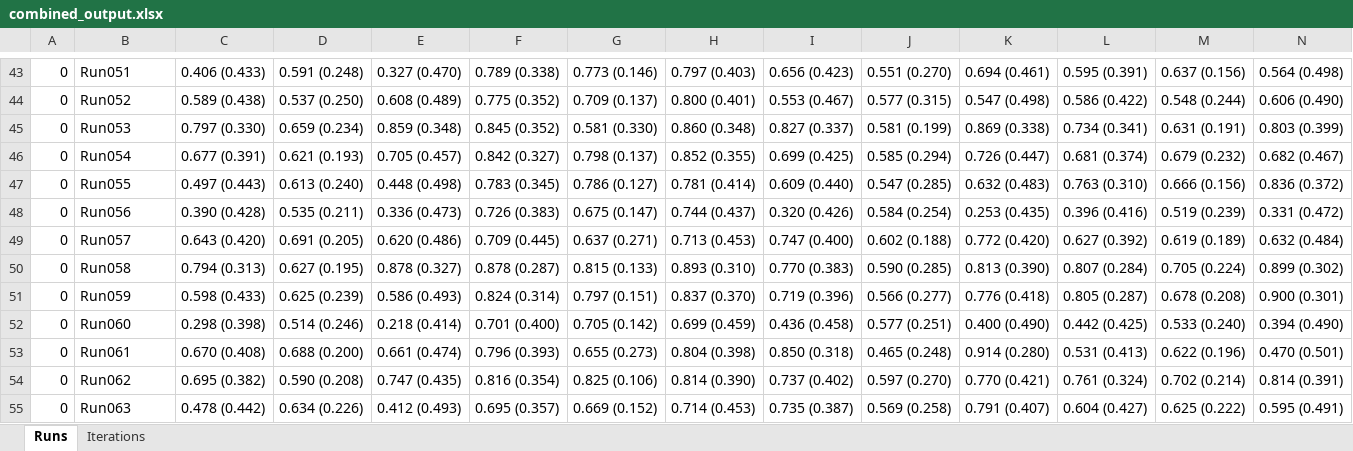
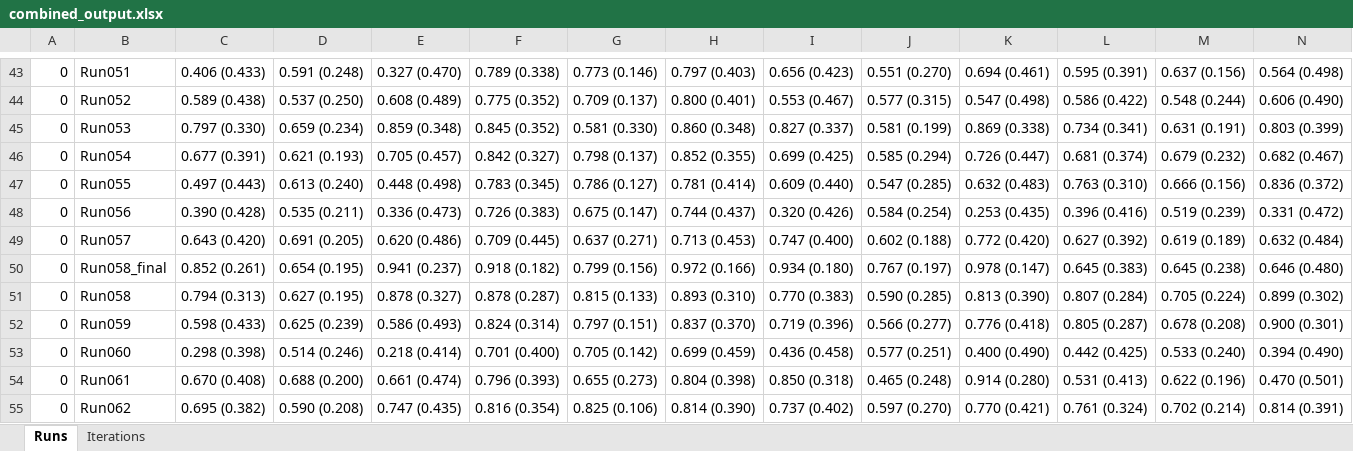
Before and after one commit to davidterroso/D, an Excel workbook: results/combined_output.xlsx, sheet Runs, drawn as a sheet; only a part is shown, gaps mark what is left out; the shorter side is filled out with more unchanged rows; values as stored, in another font and other column widths than the file's, no borders; rows hold the shown columns only; the diff names each change by its address in the sheet, - before the commit and + after, or states it on an @@ line.

```diff
--- a/results/combined_output.xlsx (sheet Runs)
+++ b/results/combined_output.xlsx (sheet Runs)
+row 50: 0 | Run058_final | 0.852 (0.261) | 0.654 (0.195) | 0.941 (0.237) | 0.918 (0.182) | 0.799 (0.156) | 0.972 (0.166) | 0.934 (0.180) | 0.767 (0.197) | 0.978 (0.147) | 0.645 (0.383) | 0.645 (0.238) | 0.646 (0.480)
```
Also changed, not shown: results/Results.xlsx, 19 other files.
